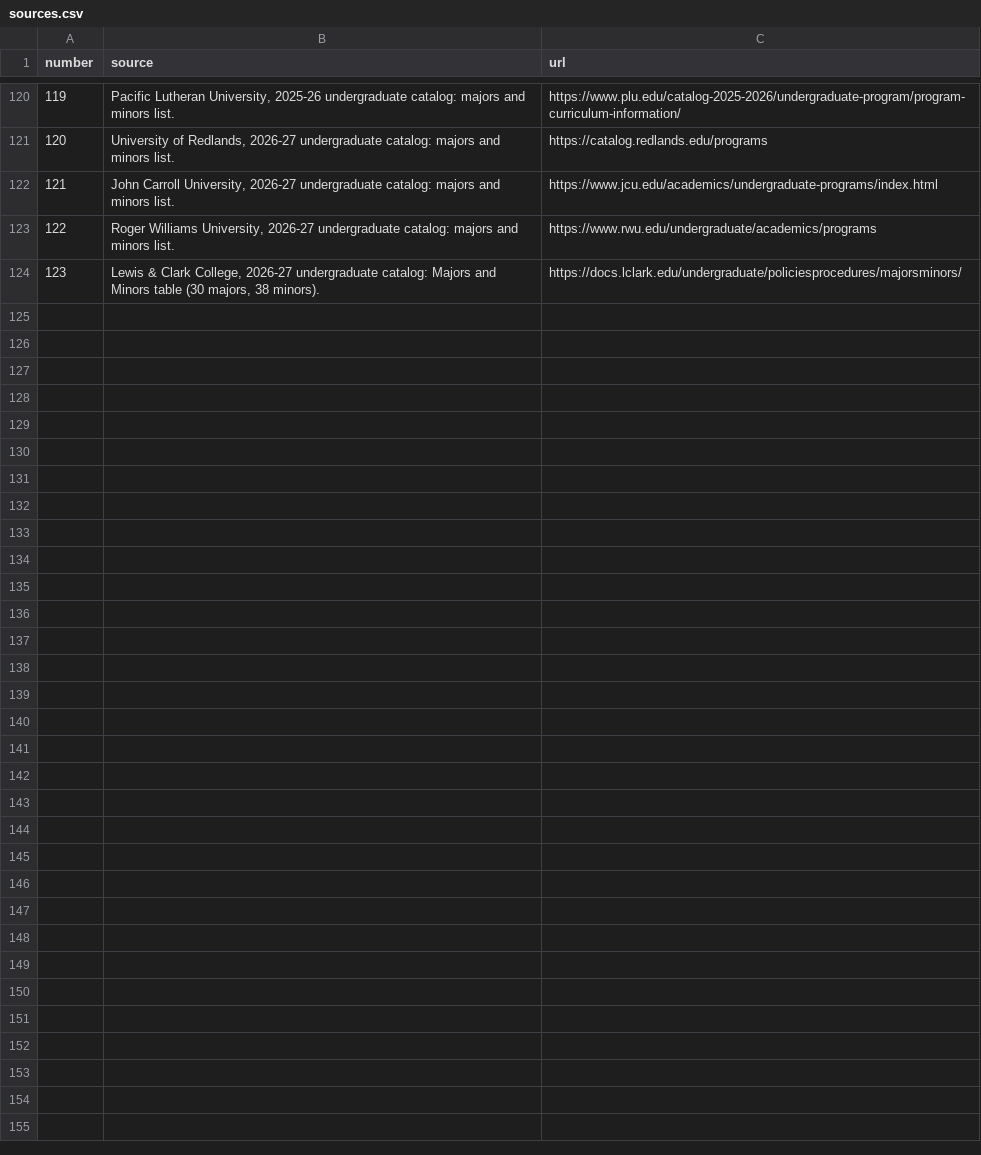
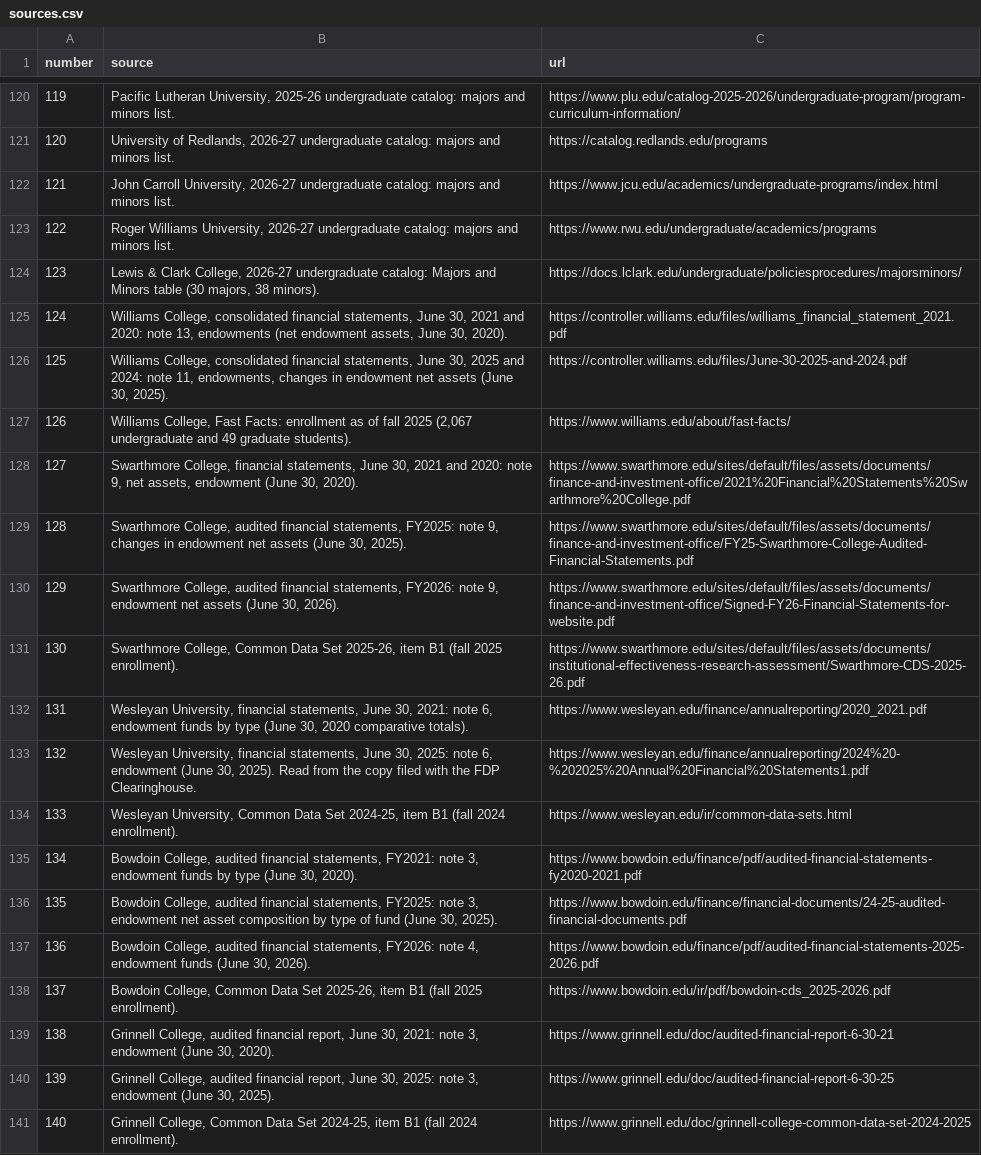
Before and after one commit to drasay-lc/budgetanalysis, a CSV file: peer-analysis/data/sources.csv, drawn as a sheet; only a part is shown, gaps mark what is left out.

```diff
--- a/peer-analysis/data/sources.csv
+++ b/peer-analysis/data/sources.csv
@@ -124 +124,18 @@ number,source,url
 123,"Lewis & Clark College, 2026-27 undergraduate catalog: Majors and Minors table (30 majors, 38 minors).",https://docs.lclark.edu/undergraduate/policiesprocedures/majorsminors/
+124,"Williams College, consolidated financial statements, June 30, 2021 and 2020: note 13, endowments (net endowment assets, June 30, 2020).",https://controller.williams.edu/files/williams_financial_statement_2021.pdf
+125,"Williams College, consolidated financial statements, June 30, 2025 and 2024: note 11, endowments, changes in endowment net assets (June 30, 2025).",https://controller.williams.edu/files/June-30-2025-and-2024.pdf
+126,"Williams College, Fast Facts: enrollment as of fall 2025 (2,067 undergraduate and 49 graduate students).",https://www.williams.edu/about/fast-facts/
+127,"Swarthmore College, financial statements, June 30, 2021 and 2020: note 9, net assets, endowment (June 30, 2020).",https://www.swarthmore.edu/sites/default/files/assets/documents/finance-and-investment-office/2021%20Financial%20Statements%20Swarthmore%20College.pdf
+128,"Swarthmore College, audited financial statements, FY2025: note 9, changes in endowment net assets (June 30, 2025).",https://www.swarthmore.edu/sites/default/files/assets/documents/finance-and-investment-office/FY25-Swarthmore-College-Audited-Financial-Statements.pdf
+129,"Swarthmore College, audited financial statements, FY2026: note 9, endowment net assets (June 30, 2026).",https://www.swarthmore.edu/sites/default/files/assets/documents/finance-and-investment-office/Signed-FY26-Financial-Statements-for-website.pdf
+130,"Swarthmore College, Common Data Set 2025-26, item B1 (fall 2025 enrollment).",https://www.swarthmore.edu/sites/default/files/assets/documents/institutional-effectiveness-research-assessment/Swarthmore-CDS-2025-26.pdf
+131,"Wesleyan University, financial statements, June 30, 2021: note 6, endowment funds by type (June 30, 2020 comparative totals).",https://www.wesleyan.edu/finance/annualreporting/2020_2021.pdf
+132,"Wesleyan University, financial statements, June 30, 2025: note 6, endowment (June 30, 2025). Read from the copy filed with the FDP Clearinghouse.",https://www.wesleyan.edu/finance/annualreporting/2024%20-%202025%20Annual%20Financial%20Statements1.pdf
+133,"Wesleyan University, Common Data Set 2024-25, item B1 (fall 2024 enrollment).",https://www.wesleyan.edu/ir/common-data-sets.html
+134,"Bowdoin College, audited financial statements, FY2021: note 3, endowment funds by type (June 30, 2020).",https://www.bowdoin.edu/finance/pdf/audited-financial-statements-fy2020-2021.pdf
+135,"Bowdoin College, audited financial statements, FY2025: note 3, endowment net asset composition by type of fund (June 30, 2025).",https://www.bowdoin.edu/finance/financial-documents/24-25-audited-financial-documents.pdf
+136,"Bowdoin College, audited financial statements, FY2026: note 4, endowment funds (June 30, 2026).",https://www.bowdoin.edu/finance/pdf/audited-financial-statements-2025-2026.pdf
+137,"Bowdoin College, Common Data Set 2025-26, item B1 (fall 2025 enrollment).",https://www.bowdoin.edu/ir/pdf/bowdoin-cds_2025-2026.pdf
+138,"Grinnell College, audited financial report, June 30, 2021: note 3, endowment (June 30, 2020).",https://www.grinnell.edu/doc/audited-financial-report-6-30-21
+139,"Grinnell College, audited financial report, June 30, 2025: note 3, endowment (June 30, 2025).",https://www.grinnell.edu/doc/audited-financial-report-6-30-25
+140,"Grinnell College, Common Data Set 2024-25, item B1 (fall 2024 enrollment).",https://www.grinnell.edu/doc/grinnell-college-common-data-set-2024-2025
```
Also changed, not shown: 5 other files.
